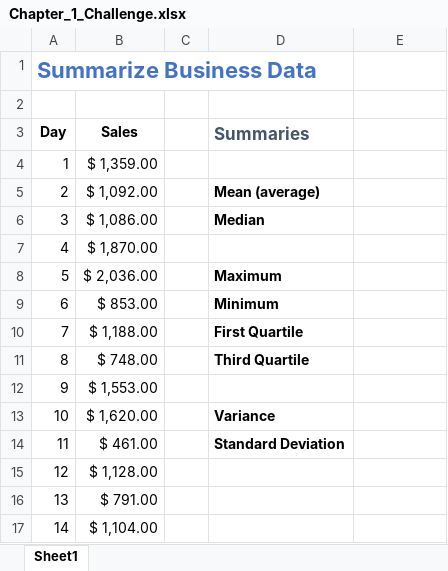
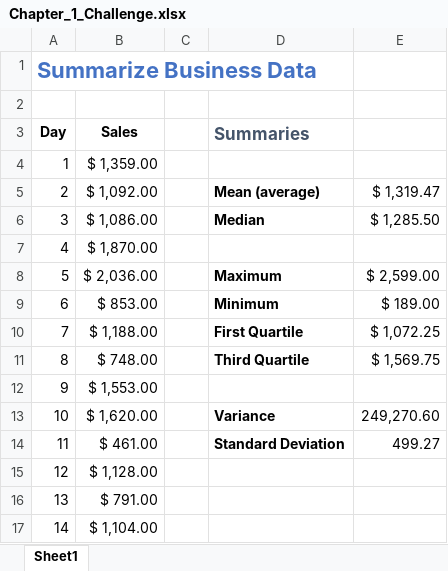
Before and after one commit to CodeByNehaB/Data-anaytics, an Excel workbook: EXCEL/Exercise Files/Chapter01/Chapter_1_Challenge.xlsx, sheet Sheet1, drawn as a sheet; only a part is shown; values as stored, in another font and other column widths than the file's, no borders; the diff names each change by its address in the sheet, - before the commit and + after, or states it on an @@ line.

```diff
--- a/EXCEL/Exercise Files/Chapter01/Chapter_1_Challenge.xlsx (sheet Sheet1)
+++ b/EXCEL/Exercise Files/Chapter01/Chapter_1_Challenge.xlsx (sheet Sheet1)
-E5: (empty)
+E5: $ 1,319.47
-E6: (empty)
+E6: $ 1,285.50
-E8: (empty)
+E8: $ 2,599.00
-E9: (empty)
+E9: $ 189.00
-E10: (empty)
+E10: $ 1,072.25
-E11: (empty)
+E11: $ 1,569.75
-E13: (empty)
+E13: 249,270.60
-E14: (empty)
+E14: 499.27
```
Also changed, not shown: EXCEL/Exercise Files/Chapter01/01_01_Means.xlsx, EXCEL/Exercise Files/Chapter01/01_02_Minimums.xlsx, 1 other file.
